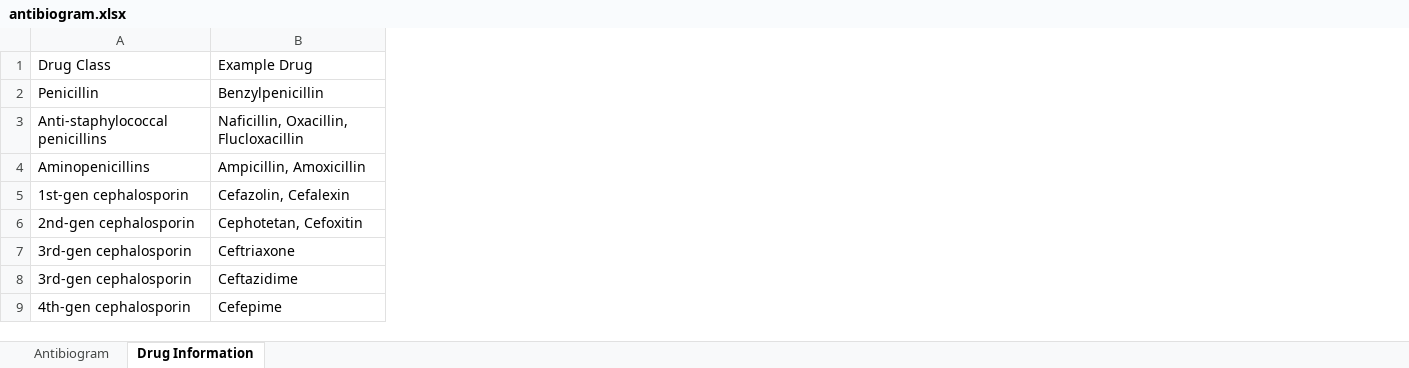
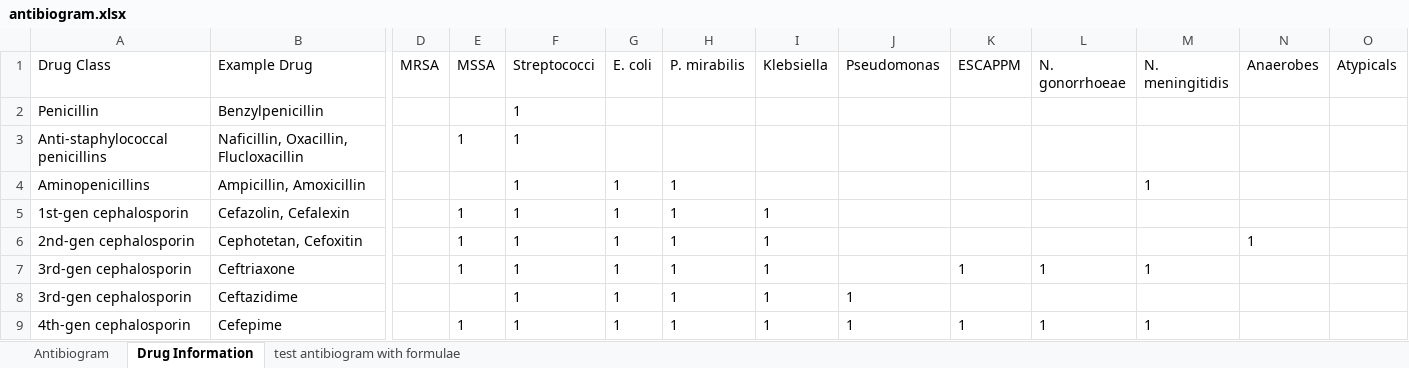
Before and after one commit to nocalla/antibiogram, an Excel workbook: antibiogram.xlsx, sheet Drug Information, drawn as a sheet; only a part is shown, gaps mark what is left out; values as stored, in another font and other column widths than the file's, no borders; table styles not drawn; the diff names each change by its address in the sheet, - before the commit and + after, or states it on an @@ line.

Commit message:
Add coverage to drug information table (1=Yes, 0=No) & create test antibiogram using formulae

```diff
--- a/antibiogram.xlsx (sheet Drug Information)
+++ b/antibiogram.xlsx (sheet Drug Information)
+sheet tab: test antibiogram with formulae
+column D (MRSA), empty
+column E (MSSA), rows 3-9: 1 |  | 1 | 1 | 1 |  | 1
+column F (Streptococci), rows 2-9: all 1
+column G (E. coli), rows 4-9: all 1
+column H (P. mirabilis), rows 4-9: all 1
+column I (Klebsiella), rows 5-9: all 1
+column J (Pseudomonas), rows 8-9: 1 | 1
+column K (ESCAPPM), rows 7-9: 1 |  | 1
+column L (N. gonorrhoeae), rows 7-9: 1 |  | 1
+column M (N. meningitidis), rows 4-9: 1 |  |  | 1 |  | 1
+column N (Anaerobes), row 6: 1
+column O (Atypicals), empty
```
